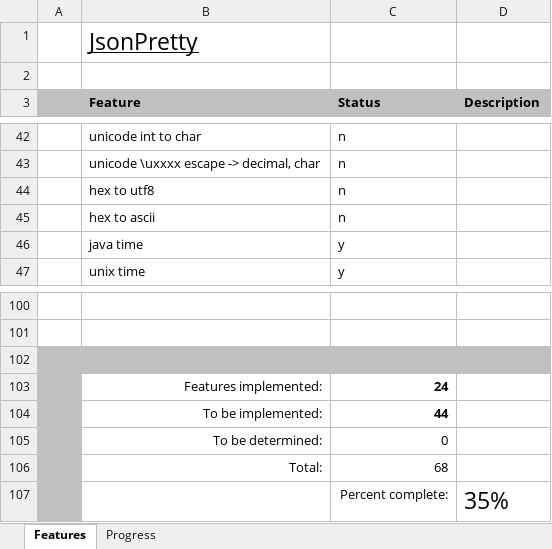
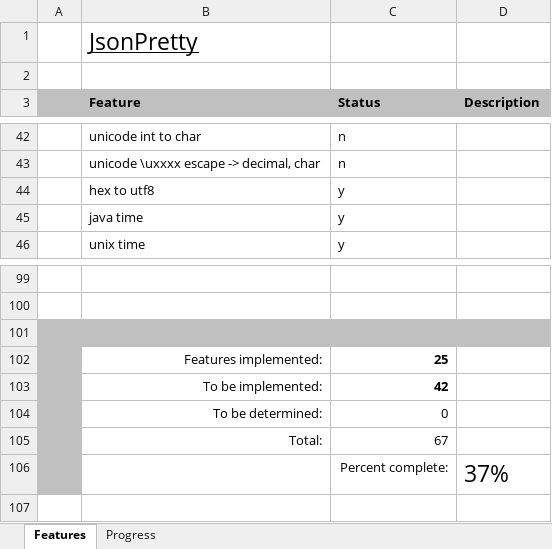
Before and after one commit to andy-goryachev/JsonPretty, an Excel workbook: Feature Matrix.xlsx, sheet Features, drawn as a sheet; only a part is shown, gaps mark what is left out; values as stored, in another font and other column widths than the file's, no borders; conditional formats not drawn; removed rows and columns are numbered as before the commit, all else as after; the diff names each change by its address in the sheet, - before the commit and + after, or states it on an @@ line.

```diff
--- a/Feature Matrix.xlsx (sheet Features)
+++ b/Feature Matrix.xlsx (sheet Features)
-C44 (Status): n
+C44 (Status): y
-row 45:  | hex to ascii | n
-C102 (Status): 24
+C102 (Status): 25
-C103 (Status): 44
+C103 (Status): 42
-C105 (Status): 68
+C105 (Status): 67
-D106 (Description): 35%
+D106 (Description): 37%
```
Also changed, not shown: sheet Progress, formulas that keep their value, charts or pictures.
